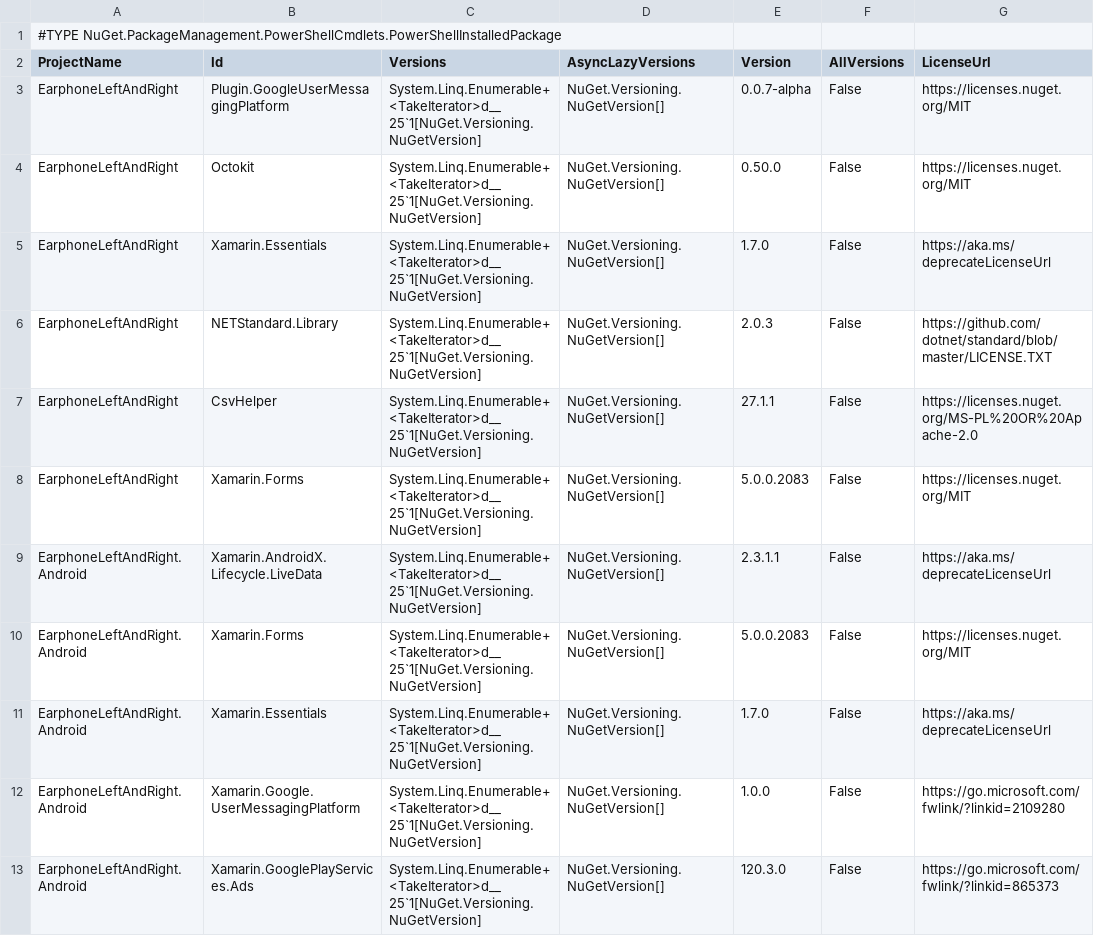
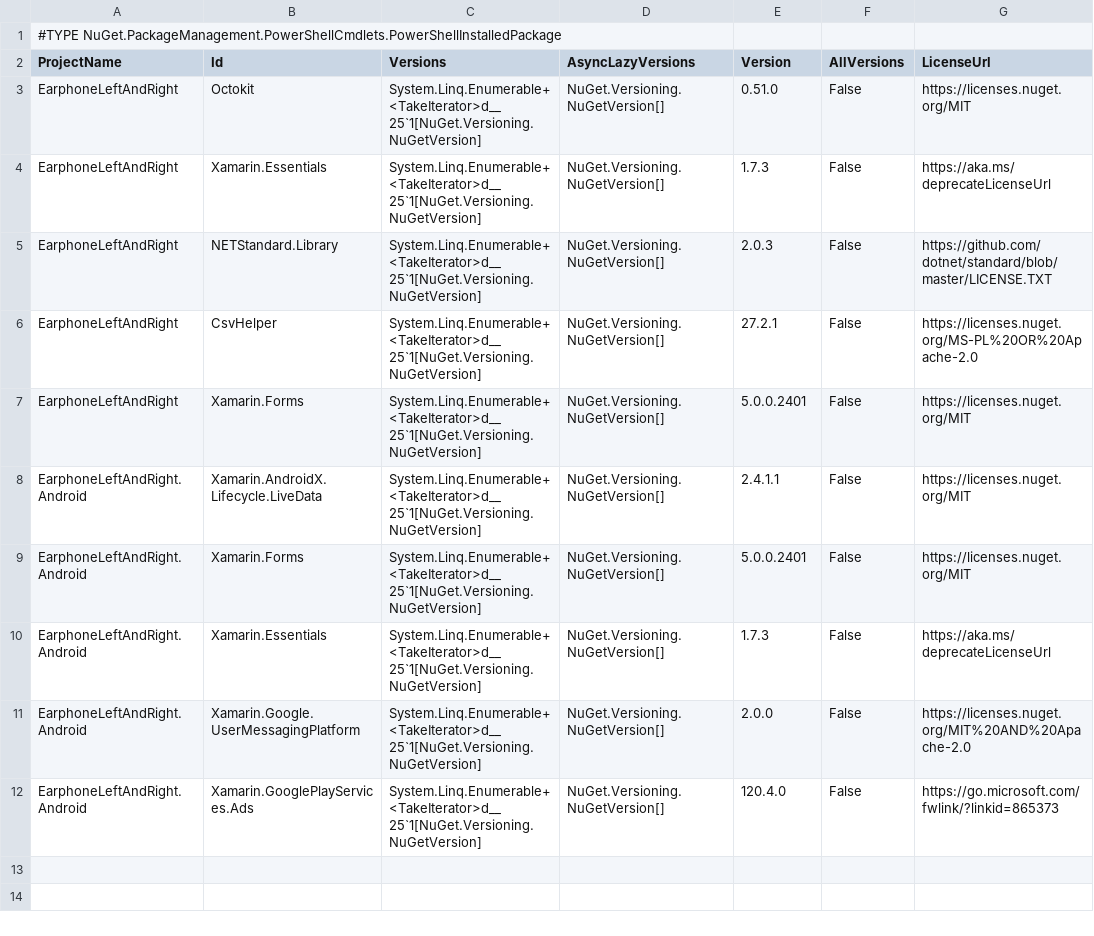
Before and after one commit to kurema/EarphoneLeftAndRightAndroid, a CSV file: Earphone/EarphoneLeftAndRight/EarphoneLeftAndRight/Licenses/nuget.csv, drawn as a sheet.

Commit message:
Updates / Removed dependency of Plugin.GoogleUserMessagingPlatform / Add custom.aprof

```diff
--- a/Earphone/EarphoneLeftAndRight/EarphoneLeftAndRight/Licenses/nuget.csv
+++ b/Earphone/EarphoneLeftAndRight/EarphoneLeftAndRight/Licenses/nuget.csv
@@ -2,12 +2,11 @@
 "ProjectName","Id","Versions","AsyncLazyVersions","Version","AllVersions","LicenseUrl"
-"EarphoneLeftAndRight","Plugin.GoogleUserMessagingPlatform","System.Linq.Enumerable+<TakeIterator>d__25`1[NuGet.Versioning.NuGetVersion]","NuGet.Versioning.NuGetVersion[]","0.0.7-alpha","False","https://licenses.nuget.org/MIT"
-"EarphoneLeftAndRight","Octokit","System.Linq.Enumerable+<TakeIterator>d__25`1[NuGet.Versioning.NuGetVersion]","NuGet.Versioning.NuGetVersion[]","0.50.0","False","https://licenses.nuget.org/MIT"
-"EarphoneLeftAndRight","Xamarin.Essentials","System.Linq.Enumerable+<TakeIterator>d__25`1[NuGet.Versioning.NuGetVersion]","NuGet.Versioning.NuGetVersion[]","1.7.0","False","https://aka.ms/deprecateLicenseUrl"
+"EarphoneLeftAndRight","Octokit","System.Linq.Enumerable+<TakeIterator>d__25`1[NuGet.Versioning.NuGetVersion]","NuGet.Versioning.NuGetVersion[]","0.51.0","False","https://licenses.nuget.org/MIT"
+"EarphoneLeftAndRight","Xamarin.Essentials","System.Linq.Enumerable+<TakeIterator>d__25`1[NuGet.Versioning.NuGetVersion]","NuGet.Versioning.NuGetVersion[]","1.7.3","False","https://aka.ms/deprecateLicenseUrl"
 "EarphoneLeftAndRight","NETStandard.Library","System.Linq.Enumerable+<TakeIterator>d__25`1[NuGet.Versioning.NuGetVersion]","NuGet.Versioning.NuGetVersion[]","2.0.3","False","https://github.com/dotnet/standard/blob/master/LICENSE.TXT"
-"EarphoneLeftAndRight","CsvHelper","System.Linq.Enumerable+<TakeIterator>d__25`1[NuGet.Versioning.NuGetVersion]","NuGet.Versioning.NuGetVersion[]","27.1.1","False","https://licenses.nuget.org/MS-PL%20OR%20Apache-2.0"
-"EarphoneLeftAndRight","Xamarin.Forms","System.Linq.Enumerable+<TakeIterator>d__25`1[NuGet.Versioning.NuGetVersion]","NuGet.Versioning.NuGetVersion[]","5.0.0.2083","False","https://licenses.nuget.org/MIT"
-"EarphoneLeftAndRight.Android","Xamarin.AndroidX.Lifecycle.LiveData","System.Linq.Enumerable+<TakeIterator>d__25`1[NuGet.Versioning.NuGetVersion]","NuGet.Versioning.NuGetVersion[]","2.3.1.1","False","https://aka.ms/deprecateLicenseUrl"
-"EarphoneLeftAndRight.Android","Xamarin.Forms","System.Linq.Enumerable+<TakeIterator>d__25`1[NuGet.Versioning.NuGetVersion]","NuGet.Versioning.NuGetVersion[]","5.0.0.2083","False","https://licenses.nuget.org/MIT"
-"EarphoneLeftAndRight.Android","Xamarin.Essentials","System.Linq.Enumerable+<TakeIterator>d__25`1[NuGet.Versioning.NuGetVersion]","NuGet.Versioning.NuGetVersion[]","1.7.0","False","https://aka.ms/deprecateLicenseUrl"
-"EarphoneLeftAndRight.Android","Xamarin.Google.UserMessagingPlatform","System.Linq.Enumerable+<TakeIterator>d__25`1[NuGet.Versioning.NuGetVersion]","NuGet.Versioning.NuGetVersion[]","1.0.0","False","https://go.microsoft.com/fwlink/?linkid=2109280"
-"EarphoneLeftAndRight.Android","Xamarin.GooglePlayServices.Ads","System.Linq.Enumerable+<TakeIterator>d__25`1[NuGet.Versioning.NuGetVersion]","NuGet.Versioning.NuGetVersion[]","120.3.0","False","https://go.microsoft.com/fwlink/?linkid=865373"
+"EarphoneLeftAndRight","CsvHelper","System.Linq.Enumerable+<TakeIterator>d__25`1[NuGet.Versioning.NuGetVersion]","NuGet.Versioning.NuGetVersion[]","27.2.1","False","https://licenses.nuget.org/MS-PL%20OR%20Apache-2.0"
+"EarphoneLeftAndRight","Xamarin.Forms","System.Linq.Enumerable+<TakeIterator>d__25`1[NuGet.Versioning.NuGetVersion]","NuGet.Versioning.NuGetVersion[]","5.0.0.2401","False","https://licenses.nuget.org/MIT"
+"EarphoneLeftAndRight.Android","Xamarin.AndroidX.Lifecycle.LiveData","System.Linq.Enumerable+<TakeIterator>d__25`1[NuGet.Versioning.NuGetVersion]","NuGet.Versioning.NuGetVersion[]","2.4.1.1","False","https://licenses.nuget.org/MIT"
+"EarphoneLeftAndRight.Android","Xamarin.Forms","System.Linq.Enumerable+<TakeIterator>d__25`1[NuGet.Versioning.NuGetVersion]","NuGet.Versioning.NuGetVersion[]","5.0.0.2401","False","https://licenses.nuget.org/MIT"
+"EarphoneLeftAndRight.Android","Xamarin.Essentials","System.Linq.Enumerable+<TakeIterator>d__25`1[NuGet.Versioning.NuGetVersion]","NuGet.Versioning.NuGetVersion[]","1.7.3","False","https://aka.ms/deprecateLicenseUrl"
+"EarphoneLeftAndRight.Android","Xamarin.Google.UserMessagingPlatform","System.Linq.Enumerable+<TakeIterator>d__25`1[NuGet.Versioning.NuGetVersion]","NuGet.Versioning.NuGetVersion[]","2.0.0","False","https://licenses.nuget.org/MIT%20AND%20Apache-2.0"
+"EarphoneLeftAndRight.Android","Xamarin.GooglePlayServices.Ads","System.Linq.Enumerable+<TakeIterator>d__25`1[NuGet.Versioning.NuGetVersion]","NuGet.Versioning.NuGetVersion[]","120.4.0","False","https://go.microsoft.com/fwlink/?linkid=865373"
```
Also changed, not shown: 20 other files.
